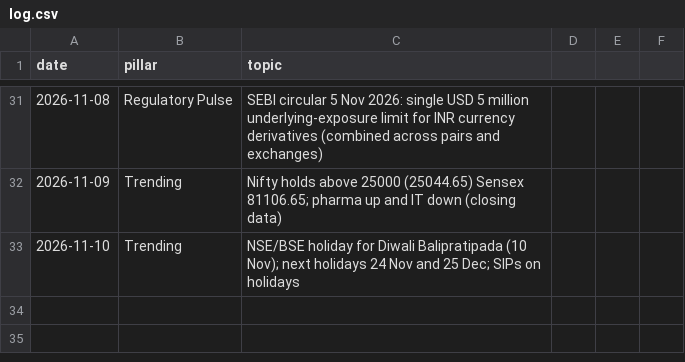
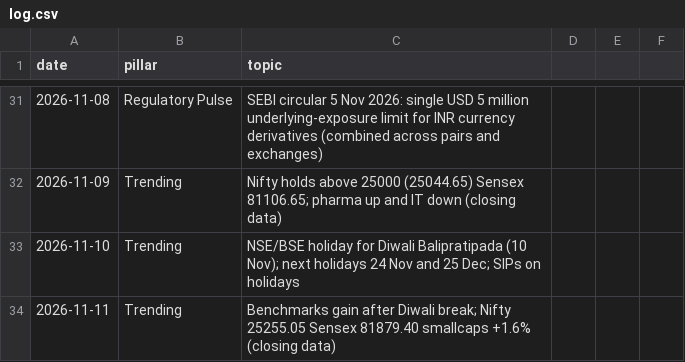
Before and after one commit to darshildshah211/dds-posters, a CSV file: linkedin/log.csv, drawn as a sheet; only a part is shown, gaps mark what is left out.

```diff
--- a/linkedin/log.csv
+++ b/linkedin/log.csv
@@ -33 +33,2 @@ date,pillar,topic
 2026-11-10,Trending,NSE/BSE holiday for Diwali Balipratipada (10 Nov); next holidays 24 Nov and 25 Dec; SIPs on holidays
+2026-11-11,Trending,"Benchmarks gain after Diwali break; Nifty 25255.05 Sensex 81879.40 smallcaps +1.6% (closing data)"
```
Also changed, not shown: 2 other files.
